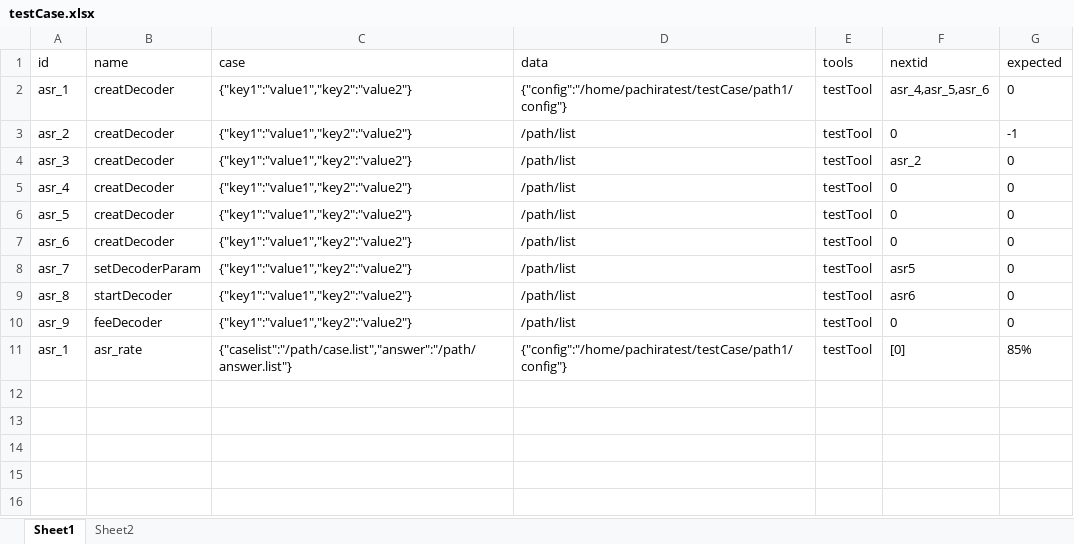
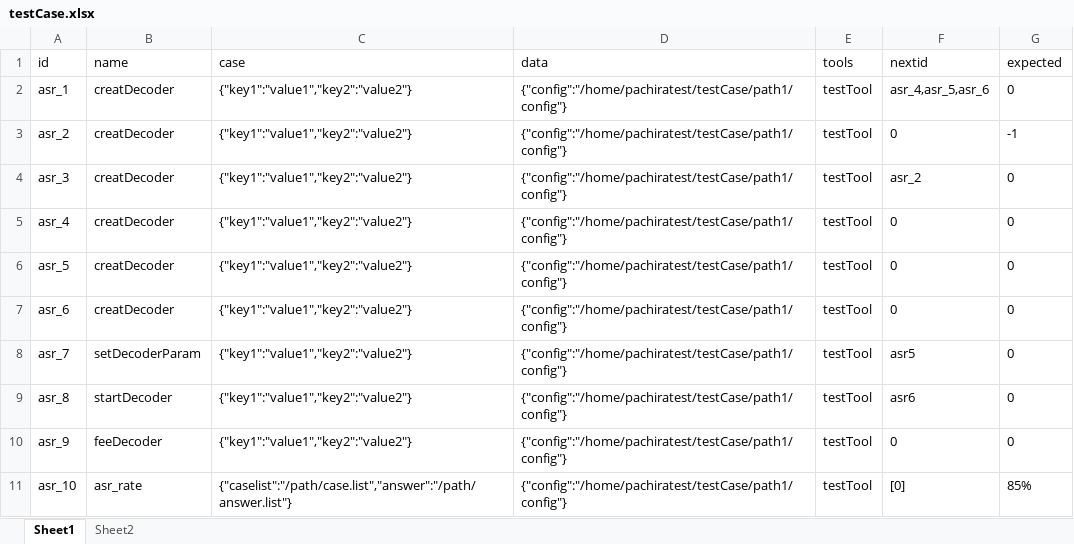
Before and after one commit to swlim5427/testFrame, an Excel workbook: testcase/testCase.xlsx, sheet Sheet1, drawn as a sheet; values as stored, in another font and other column widths than the file's, no borders; the diff names each change by its address in the sheet, - before the commit and + after, or states it on an @@ line.

Commit message:
2017-7-18

```diff
--- a/testcase/testCase.xlsx (sheet Sheet1)
+++ b/testcase/testCase.xlsx (sheet Sheet1)
-D3:D10 (data): /path/list
+D3:D10 (data): {"config":"/home/pachiratest/testCase/path1/config"}
-A11 (id): asr_1
+A11 (id): asr_10
```
